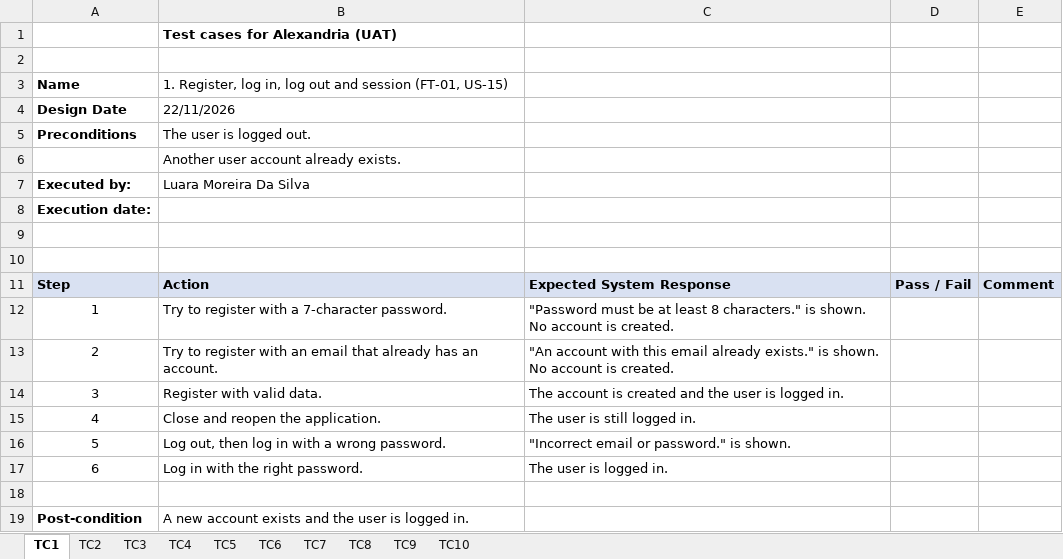
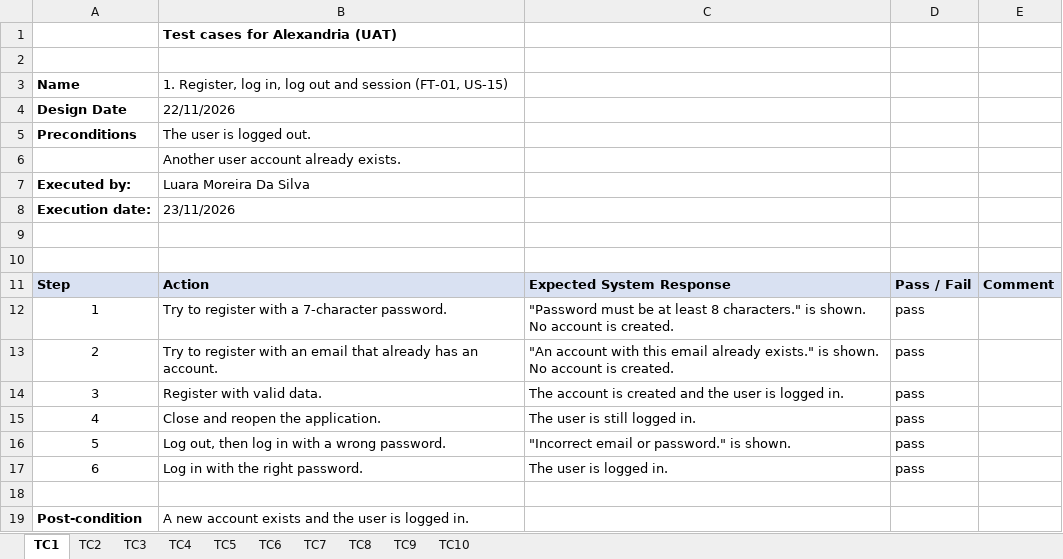
Before and after one commit to veiston/Alexandria-The-Text-Analysis-Tool, an Excel workbook: Documents/uat/UAT_TestCases_Luara.xlsx, sheet TC1, drawn as a sheet; values as stored, in another font and other column widths than the file's, no borders; the diff names each change by its address in the sheet, - before the commit and + after, or states it on an @@ line.

```diff
--- a/Documents/uat/UAT_TestCases_Luara.xlsx (sheet TC1)
+++ b/Documents/uat/UAT_TestCases_Luara.xlsx (sheet TC1)
-B8: (empty)
+B8: 23/11/2026
-D12:D17: (empty)
+D12:D17: pass
```
Also changed, not shown: sheet TC6, sheet TC8, sheet TC7, sheet TC5, sheet TC9, sheet TC2, 3 more sheets, 1 other file.
